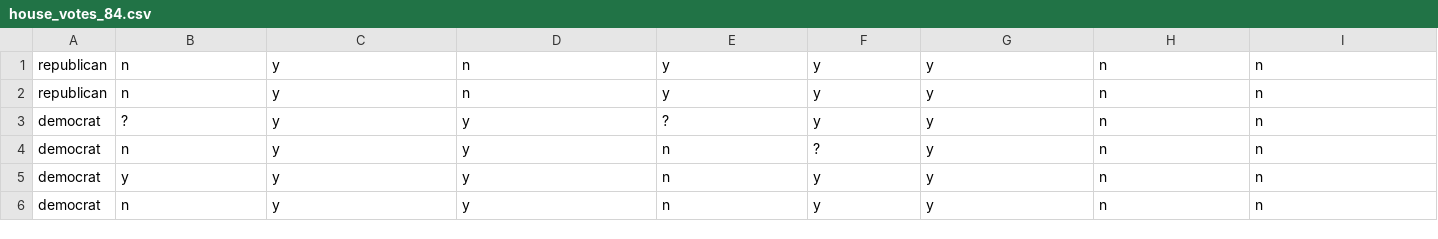
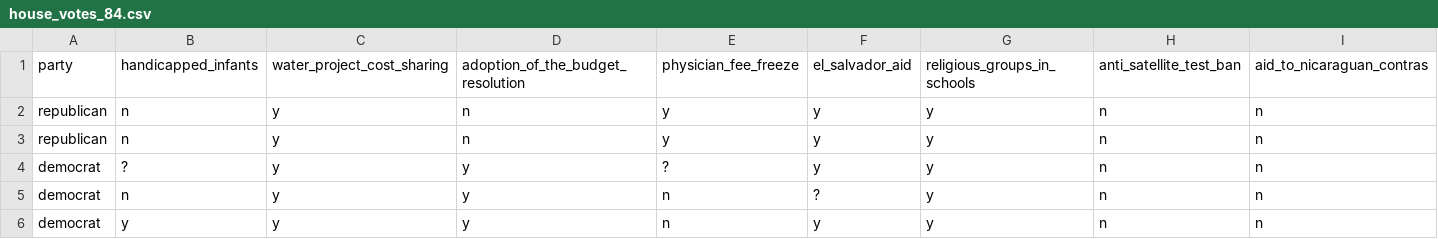
Before and after one commit to Vutjiya/datafest-winter, a CSV file: data/house_votes_84/house_votes_84.csv (was data/house_votes_84.csv), drawn as a sheet; only a part is shown; the shorter side is filled out with more unchanged rows; rows hold the shown columns only; the diff names each change by its address in the sheet, - before the commit and + after, or states it on an @@ line.

```diff
--- a/data/house_votes_84.csv
+++ b/data/house_votes_84/house_votes_84.csv
+row 1: party | handicapped_infants | water_project_cost_sharing | adoption_of_the_budget_resolution | physician_fee_freeze | el_salvador_aid | religious_groups_in_schools | anti_satellite_test_ban | aid_to_nicaraguan_contras
```
Also changed, not shown: data/breast_cancer/breast_cancer.csv, data/spam/spam.csv, 17 other files.
